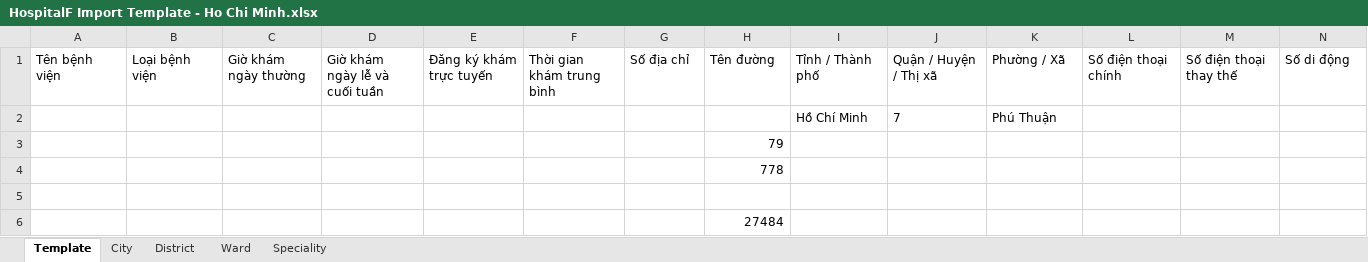
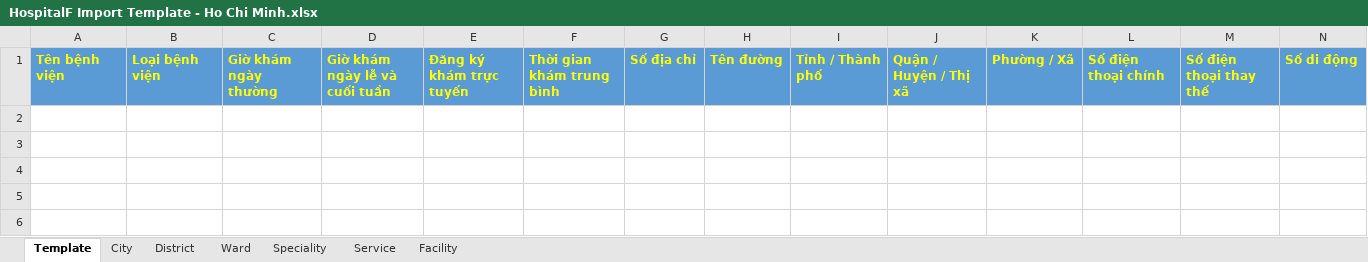
Before and after one commit to Princessgladys/hospital-finder, an Excel workbook: Source Code/HospitalF Import Template - Ho Chi Minh.xlsx, sheet Template, drawn as a sheet; only a part is shown; values as stored, in another font and other column widths than the file's, no borders; rows hold the shown columns only; the diff covers the shown part only; the diff names each change by its address in the sheet, - before the commit and + after, or states it on an @@ line.

Commit message:
Update Excel template

```diff
--- a/Source Code/HospitalF Import Template - Ho Chi Minh.xlsx (sheet Template)
+++ b/Source Code/HospitalF Import Template - Ho Chi Minh.xlsx (sheet Template)
+sheet tab: Service
+sheet tab: Facility
@@ A1:N1 fill: none → #5B9BD5, bold: off → on, text colour: black → #FFFF00 @@
-row 2:  |  |  |  |  |  |  |  | Hồ Chí Minh | 7 | Phú Thuận
-row 3:  |  |  |  |  |  |  | 79
-row 4:  |  |  |  |  |  |  | 778
-row 5: (empty)
-row 6:  |  |  |  |  |  |  | 27484
```
Also changed, not shown: 2 edited cells and cell formats elsewhere in this sheet, hidden cells.
